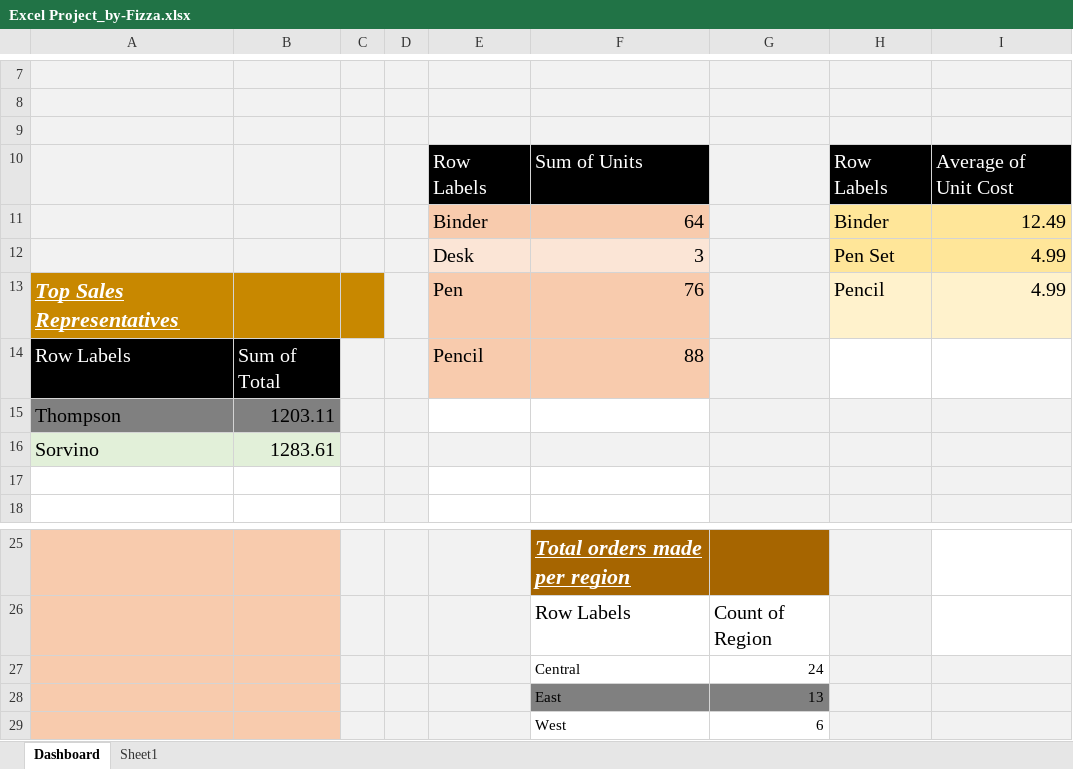
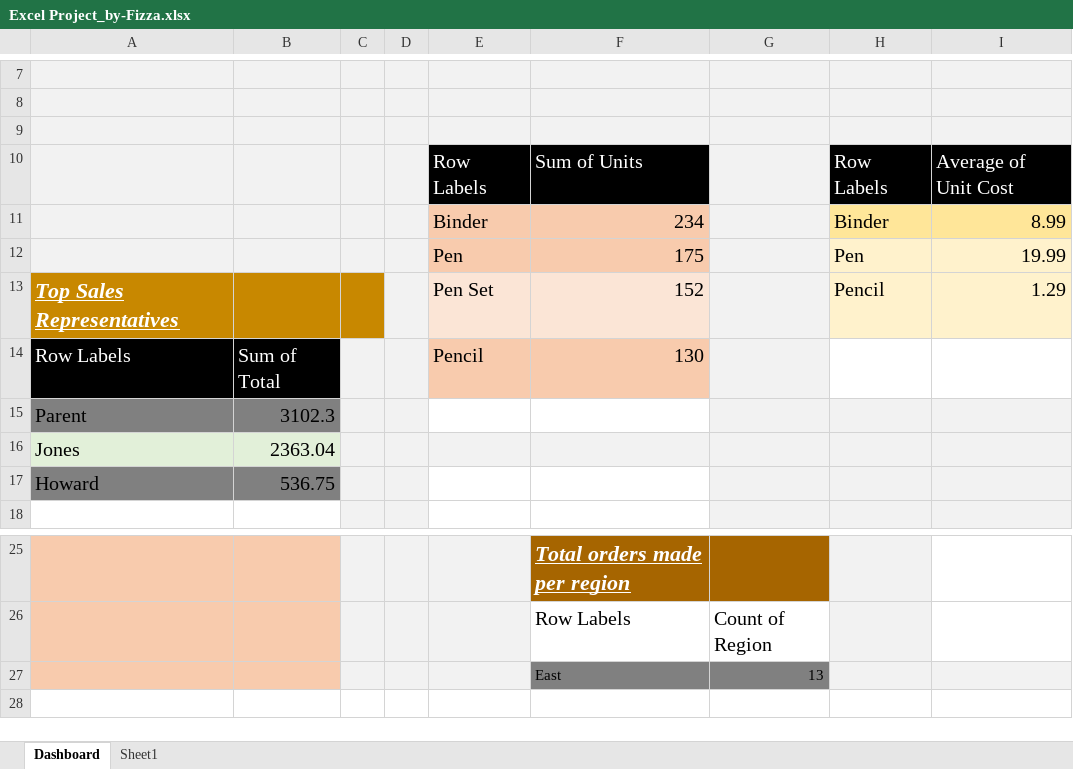
Before and after one commit to Fizza2320/Excel-dashboard-project, an Excel workbook: Excel Project_by-Fizza.xlsx, sheet Dashboard, drawn as a sheet; only a part is shown, gaps mark what is left out; values as stored, in another font and other column widths than the file's, no borders; charts and pictures not drawn; removed rows and columns are numbered as before the commit, all else as after; the diff names each change by its address in the sheet, - before the commit and + after, or states it on an @@ line.

Commit message:
Add files via upload

```diff
--- a/Excel Project_by-Fizza.xlsx (sheet Dashboard)
+++ b/Excel Project_by-Fizza.xlsx (sheet Dashboard)
-F11: 64
+F11: 234
-I11: 12.49
+I11: 8.99
-row 12:  |  |  |  | Desk | 3 |  | Pen Set | 4.99
+row 12:  |  |  |  | Pen | 175 |  | Pen | 19.99
-E13: Pen
+E13: Pen Set
-E13:F13 fill: #F8CBAD
+E13:F13 fill: #FBE5D6
-F13: 76
+F13: 152
-I13: 4.99
+I13: 1.29
-F14: 88
+F14: 130
-row 15: Thompson | 1203.11
-row 16: Sorvino | 1283.61
-row 15: (empty)
+row 15: Parent | 3102.3
-A15:B15 fill: none
+A15:B15 fill: #808080
+row 16: Jones | 2363.04
+row 17: Howard | 536.75
-row 27:  |  |  |  |  | Central | 24
-row 29:  |  |  |  |  | West | 6
```
Also changed, not shown: charts or pictures.
